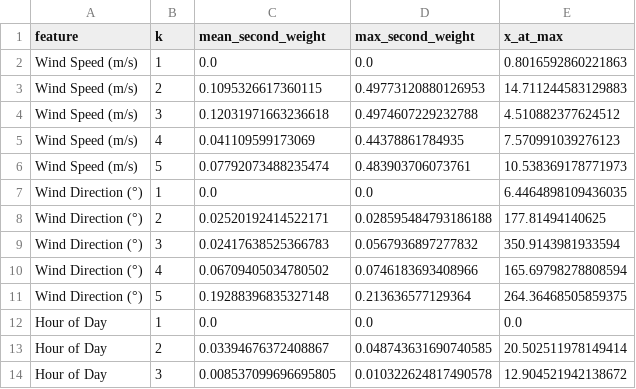
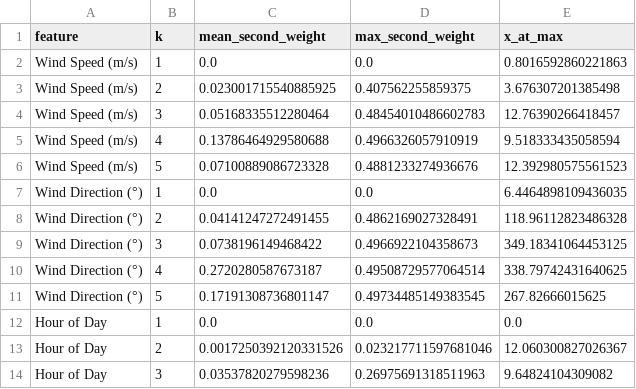
Before and after one commit to ClawCodes/probabilistic-dl, a CSV file: report/csvs/wind_turbine_sweep_component_weights.csv, drawn as a sheet; only a part is shown; the diff covers the shown part only.

```diff
--- a/report/csvs/wind_turbine_sweep_component_weights.csv
+++ b/report/csvs/wind_turbine_sweep_component_weights.csv
@@ -2,13 +2,13 @@ feature,k,mean_second_weight,max_second_weight,x_at_max
 Wind Speed (m/s),1,0.0,0.0,0.8016592860221863
-Wind Speed (m/s),2,0.1095326617360115,0.49773120880126953,14.711244583129883
-Wind Speed (m/s),3,0.12031971663236618,0.4974607229232788,4.510882377624512
-Wind Speed (m/s),4,0.041109599173069,0.44378861784935,7.570991039276123
-Wind Speed (m/s),5,0.07792073488235474,0.483903706073761,10.538369178771973
+Wind Speed (m/s),2,0.023001715540885925,0.407562255859375,3.676307201385498
+Wind Speed (m/s),3,0.05168335512280464,0.48454010486602783,12.76390266418457
+Wind Speed (m/s),4,0.13786464929580688,0.4966326057910919,9.518333435058594
+Wind Speed (m/s),5,0.07100889086723328,0.4881233274936676,12.392980575561523
 Wind Direction (°),1,0.0,0.0,6.4464898109436035
-Wind Direction (°),2,0.02520192414522171,0.028595484793186188,177.81494140625
-Wind Direction (°),3,0.02417638525366783,0.0567936897277832,350.9143981933594
-Wind Direction (°),4,0.06709405034780502,0.0746183693408966,165.69798278808594
-Wind Direction (°),5,0.19288396835327148,0.213636577129364,264.36468505859375
+Wind Direction (°),2,0.04141247272491455,0.4862169027328491,118.96112823486328
+Wind Direction (°),3,0.0738196149468422,0.4966922104358673,349.18341064453125
+Wind Direction (°),4,0.2720280587673187,0.49508729577064514,338.79742431640625
+Wind Direction (°),5,0.17191308736801147,0.49734485149383545,267.82666015625
 Hour of Day,1,0.0,0.0,0.0
-Hour of Day,2,0.03394676372408867,0.048743631690740585,20.502511978149414
-Hour of Day,3,0.008537099696695805,0.010322624817490578,12.904521942138672
+Hour of Day,2,0.0017250392120331526,0.023217711597681046,12.060300827026367
+Hour of Day,3,0.03537820279598236,0.26975691318511963,9.64824104309082
```
Also changed, not shown: 18 edited cells elsewhere in this file, report/csvs/synthetic_summary.csv, report/csvs/wind_turbine_density_grid_component_weights.csv, 21 other files.
